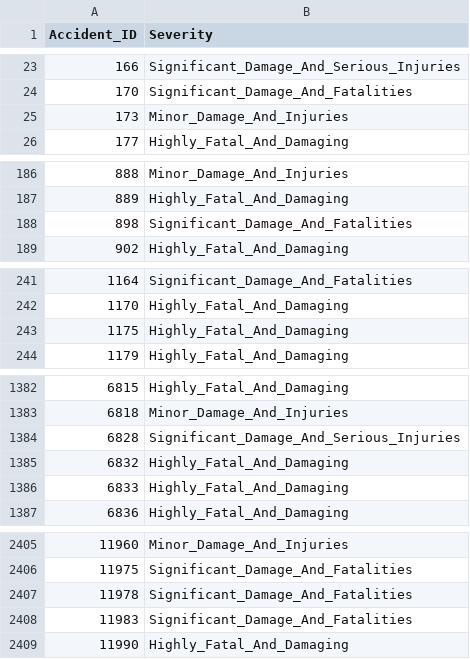
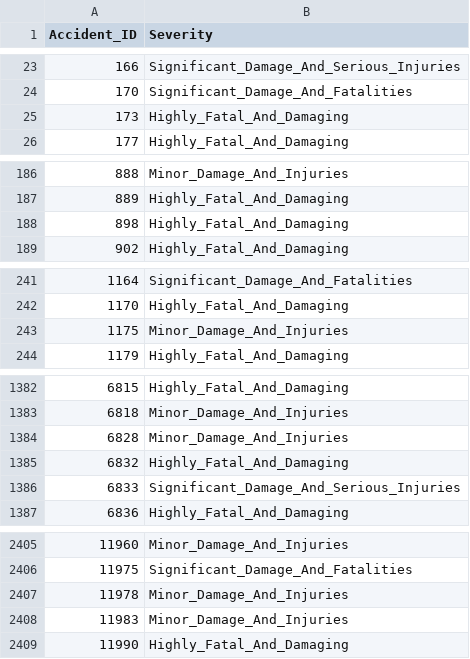
Before and after one commit to dmkirichen/airplane_accidents_severity, a CSV file: output.csv, drawn as a sheet; only a part is shown, gaps mark what is left out; the diff covers the shown part only.

```diff
--- a/output.csv
+++ b/output.csv
@@ -24,3 +24,3 @@ Accident_ID,Severity
 170,Significant_Damage_And_Fatalities
-173,Minor_Damage_And_Injuries
+173,Highly_Fatal_And_Damaging
 177,Highly_Fatal_And_Damaging
@@ -187,3 +187,3 @@ Accident_ID,Severity
 889,Highly_Fatal_And_Damaging
-898,Significant_Damage_And_Fatalities
+898,Highly_Fatal_And_Damaging
 902,Highly_Fatal_And_Damaging
@@ -242,3 +242,3 @@ Accident_ID,Severity
 1170,Highly_Fatal_And_Damaging
-1175,Highly_Fatal_And_Damaging
+1175,Minor_Damage_And_Injuries
 1179,Highly_Fatal_And_Damaging
@@ -1383,5 +1383,5 @@ Accident_ID,Severity
 6818,Minor_Damage_And_Injuries
-6828,Significant_Damage_And_Serious_Injuries
+6828,Minor_Damage_And_Injuries
 6832,Highly_Fatal_And_Damaging
-6833,Highly_Fatal_And_Damaging
+6833,Significant_Damage_And_Serious_Injuries
 6836,Highly_Fatal_And_Damaging
@@ -2406,4 +2406,4 @@ Accident_ID,Severity
 11975,Significant_Damage_And_Fatalities
-11978,Significant_Damage_And_Fatalities
-11983,Significant_Damage_And_Fatalities
+11978,Minor_Damage_And_Injuries
+11983,Minor_Damage_And_Injuries
 11990,Highly_Fatal_And_Damaging
```
Also changed, not shown: 48 edited cells elsewhere in this file, 1 other file.
